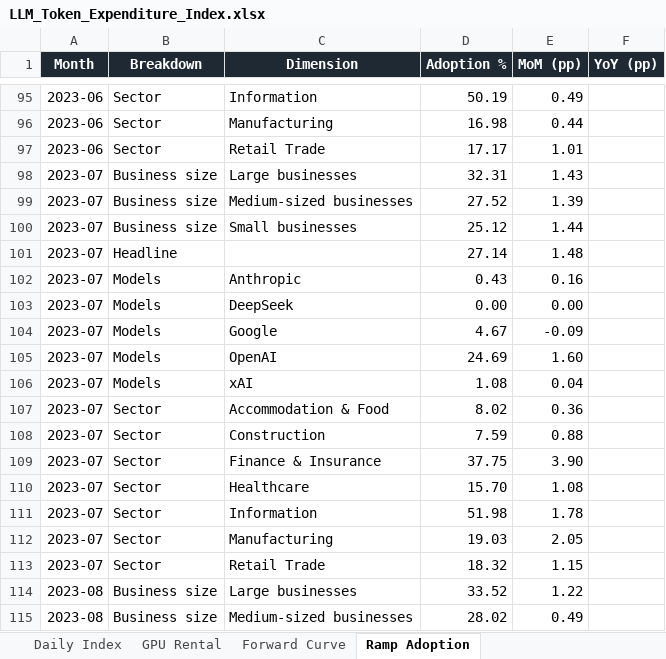
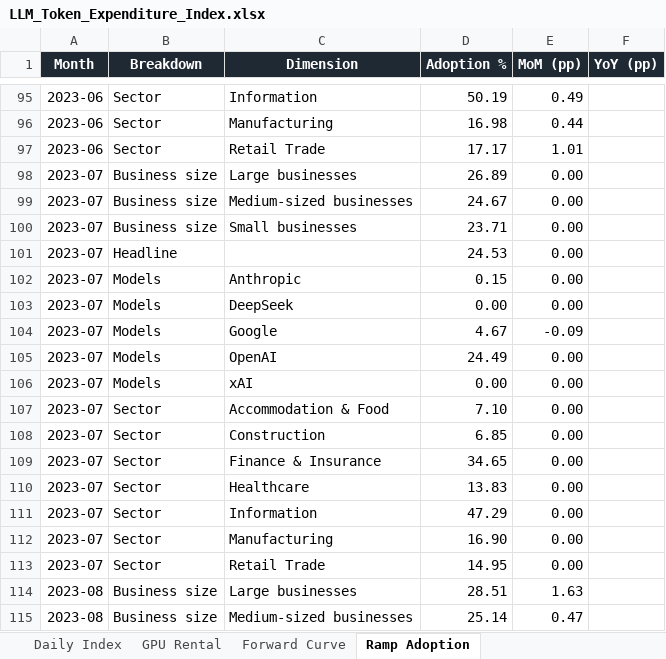
Before and after one commit to xcidjazz/silicon-data-tracker, an Excel workbook: LLM_Token_Expenditure_Index.xlsx, sheet Ramp Adoption, drawn as a sheet; only a part is shown, gaps mark what is left out; values as stored, in another font and other column widths than the file's, no borders; the diff covers the shown part only; the diff names each change by its address in the sheet, - before the commit and + after, or states it on an @@ line.

```diff
--- a/LLM_Token_Expenditure_Index.xlsx (sheet Ramp Adoption)
+++ b/LLM_Token_Expenditure_Index.xlsx (sheet Ramp Adoption)
-D98 (Adoption %): 32.31
+D98 (Adoption %): 26.89
-E98 (MoM (pp)): 1.43
+E98 (MoM (pp)): 0.00
-D99 (Adoption %): 27.52
+D99 (Adoption %): 24.67
-E99 (MoM (pp)): 1.39
+E99 (MoM (pp)): 0.00
-D100 (Adoption %): 25.12
+D100 (Adoption %): 23.71
-E100 (MoM (pp)): 1.44
+E100 (MoM (pp)): 0.00
-D101 (Adoption %): 27.14
+D101 (Adoption %): 24.53
-E101 (MoM (pp)): 1.48
+E101 (MoM (pp)): 0.00
-D102 (Adoption %): 0.43
+D102 (Adoption %): 0.15
-E102 (MoM (pp)): 0.16
+E102 (MoM (pp)): 0.00
-D105 (Adoption %): 24.69
+D105 (Adoption %): 24.49
-E105 (MoM (pp)): 1.60
+E105 (MoM (pp)): 0.00
-D106 (Adoption %): 1.08
+D106 (Adoption %): 0.00
-E106 (MoM (pp)): 0.04
+E106 (MoM (pp)): 0.00
-D107 (Adoption %): 8.02
+D107 (Adoption %): 7.10
-E107 (MoM (pp)): 0.36
+E107 (MoM (pp)): 0.00
-D108 (Adoption %): 7.59
+D108 (Adoption %): 6.85
-E108 (MoM (pp)): 0.88
+E108 (MoM (pp)): 0.00
-D109 (Adoption %): 37.75
+D109 (Adoption %): 34.65
-E109 (MoM (pp)): 3.90
+E109 (MoM (pp)): 0.00
-D110 (Adoption %): 15.70
+D110 (Adoption %): 13.83
-E110 (MoM (pp)): 1.08
+E110 (MoM (pp)): 0.00
-D111 (Adoption %): 51.98
+D111 (Adoption %): 47.29
-E111 (MoM (pp)): 1.78
+E111 (MoM (pp)): 0.00
-D112 (Adoption %): 19.03
+D112 (Adoption %): 16.90
-E112 (MoM (pp)): 2.05
+E112 (MoM (pp)): 0.00
-D113 (Adoption %): 18.32
+D113 (Adoption %): 14.95
-E113 (MoM (pp)): 1.15
+E113 (MoM (pp)): 0.00
-D114 (Adoption %): 33.52
+D114 (Adoption %): 28.51
-E114 (MoM (pp)): 1.22
+E114 (MoM (pp)): 1.63
-D115 (Adoption %): 28.02
+D115 (Adoption %): 25.14
-E115 (MoM (pp)): 0.49
+E115 (MoM (pp)): 0.47
```
Also changed, not shown: 17 added rows and 1095 edited cells elsewhere in this sheet, sheet Ramp Spend per Employee, sheet GPU Rental, sheet Source, charts or pictures, 4 other files.
